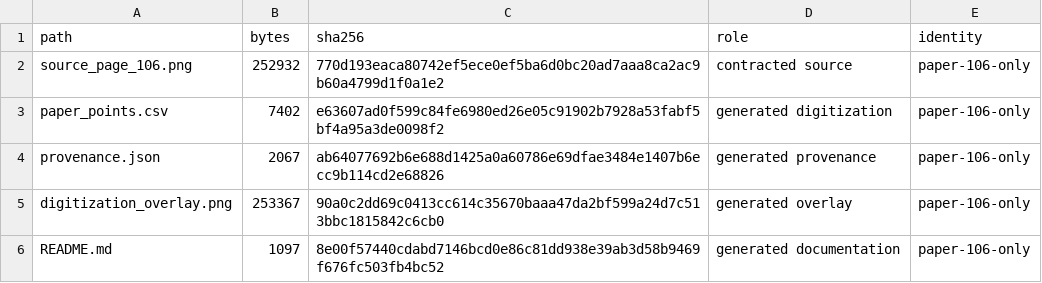
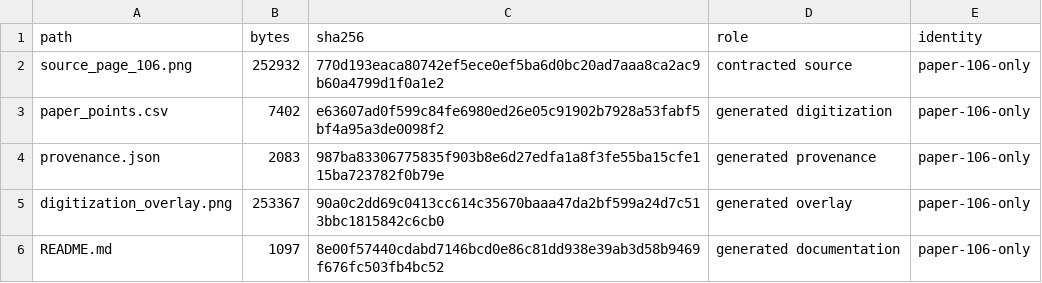
Before and after one commit to n864t9w85g-prog/he-xe-brayton-dynamic-model, a CSV file: data/provenance/steady53/fig5_19/manifest.csv, drawn as a sheet.

```diff
--- a/data/provenance/steady53/fig5_19/manifest.csv
+++ b/data/provenance/steady53/fig5_19/manifest.csv
@@ -3,3 +3,3 @@ source_page_106.png,252932,770d193eaca80742ef5ece0ef5ba6d0bc20ad7aaa8ca2ac9b60a4
 paper_points.csv,7402,e63607ad0f599c84fe6980ed26e05c91902b7928a53fabf5bf4a95a3de0098f2,generated digitization,paper-106-only
-provenance.json,2067,ab64077692b6e688d1425a0a60786e69dfae3484e1407b6ecc9b114cd2e68826,generated provenance,paper-106-only
+provenance.json,2083,987ba83306775835f903b8e6d27edfa1a8f3fe55ba15cfe115ba723782f0b79e,generated provenance,paper-106-only
 digitization_overlay.png,253367,90a0c2dd69c0413cc614c35670baaa47da2bf599a24d7c513bbc1815842c6cb0,generated overlay,paper-106-only
```
Also changed, not shown: 3 other files.
